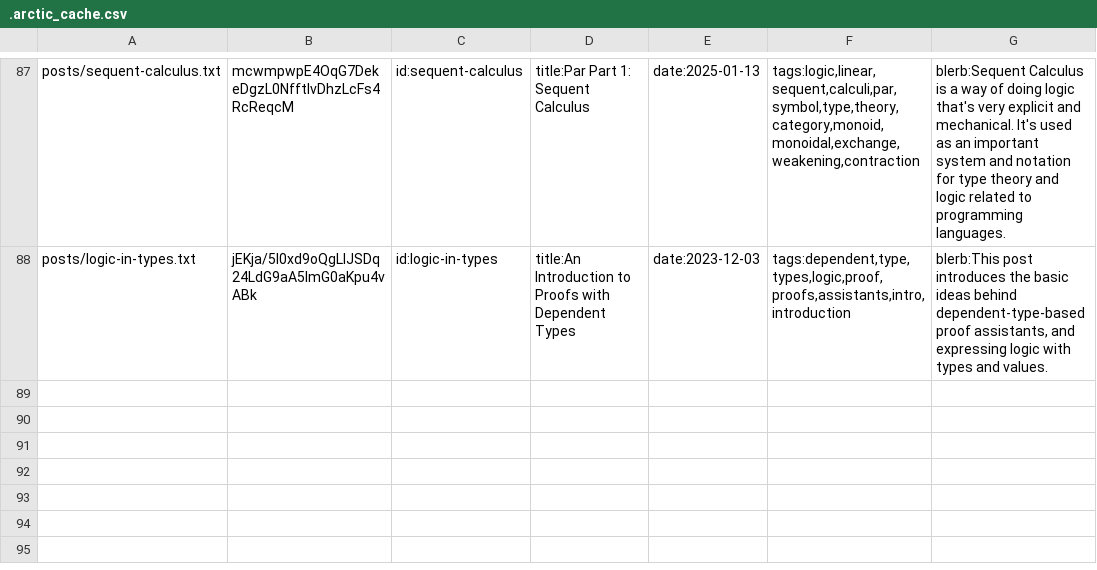
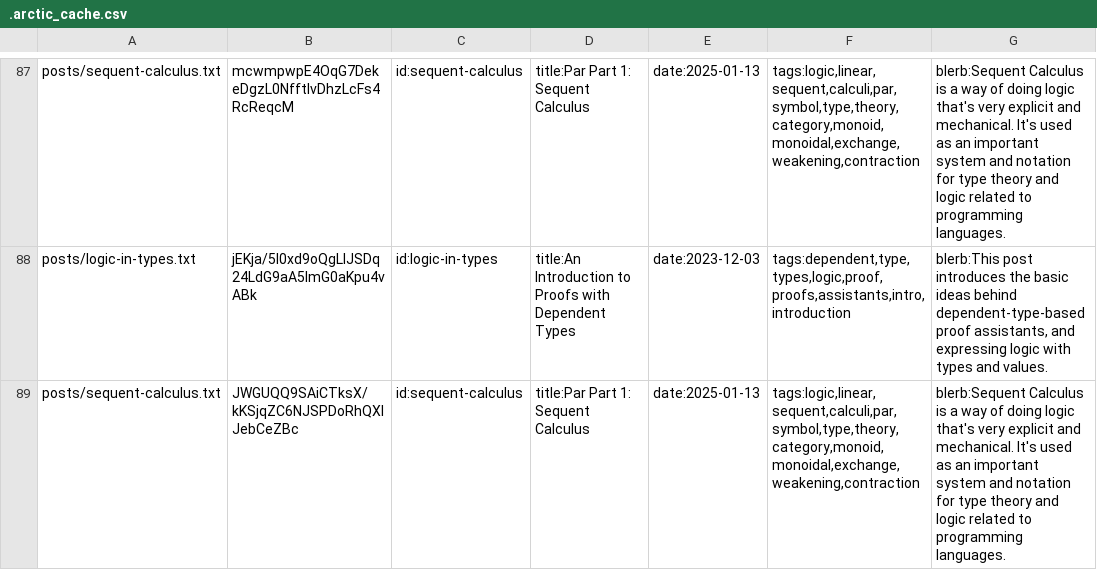
Before and after one commit to RyanBrewer317/ryanbrewer-dev, a CSV file: .arctic_cache.csv, drawn as a sheet; only a part is shown, gaps mark what is left out.

Commit message:
add a paragraph to sequent-calculus

```diff
--- a/.arctic_cache.csv
+++ b/.arctic_cache.csv
@@ -88 +88,2 @@
 "posts/logic-in-types.txt","jEKja/5I0xd9oQgLIJSDq24LdG9aA5ImG0aKpu4vABk","id:logic-in-types","title:An Introduction to Proofs with Dependent Types","date:2023-12-03","tags:dependent,type,types,logic,proof,proofs,assistants,intro,introduction","blerb:This post introduces the basic ideas behind dependent-type-based proof assistants, and expressing logic with types and values."
+"posts/sequent-calculus.txt","JWGUQQ9SAiCTksX/kKSjqZC6NJSPDoRhQXlJebCeZBc","id:sequent-calculus","title:Par Part 1: Sequent Calculus","date:2025-01-13","tags:logic,linear,sequent,calculi,par,symbol,type,theory,category,monoid,monoidal,exchange,weakening,contraction","blerb:Sequent Calculus is a way of doing logic that's very explicit and mechanical. It's used as an important system and notation for type theory and logic related to programming languages."
```
Also changed, not shown: 5 other files.
